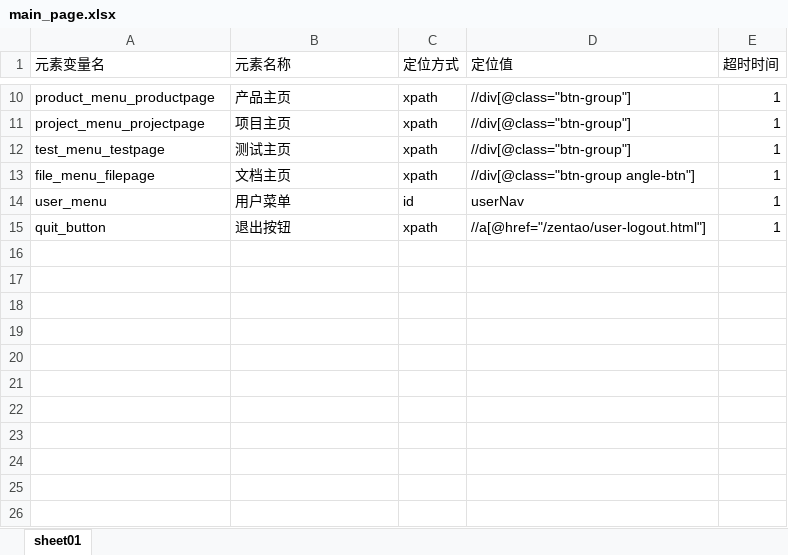
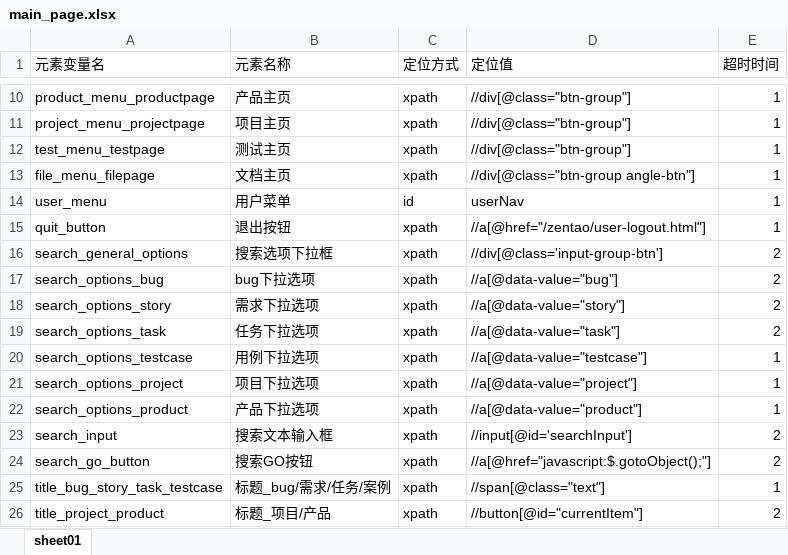
Before and after one commit to anqier-lala/PO_001, an Excel workbook: element_info_datas/main/main_page.xlsx, sheet sheet01, drawn as a sheet; only a part is shown, gaps mark what is left out; values as stored, in another font and other column widths than the file's, no borders; the diff names each change by its address in the sheet, - before the commit and + after, or states it on an @@ line.

```diff
--- a/element_info_datas/main/main_page.xlsx (sheet sheet01)
+++ b/element_info_datas/main/main_page.xlsx (sheet sheet01)
+row 16: search_general_options | 搜索选项下拉框 | xpath | //div[@class='input-group-btn'] | 2
+row 17: search_options_bug | bug下拉选项 | xpath | //a[@data-value="bug"] | 2
+row 18: search_options_story | 需求下拉选项 | xpath | //a[@data-value="story"] | 2
+row 19: search_options_task | 任务下拉选项 | xpath | //a[@data-value="task"] | 2
+row 20: search_options_testcase | 用例下拉选项 | xpath | //a[@data-value="testcase"] | 1
+row 21: search_options_project | 项目下拉选项 | xpath | //a[@data-value="project"] | 1
+row 22: search_options_product | 产品下拉选项 | xpath | //a[@data-value="product"] | 1
+row 23: search_input | 搜索文本输入框 | xpath | //input[@id='searchInput'] | 2
+row 24: search_go_button | 搜索GO按钮 | xpath | //a[@href="javascript:$.gotoObject();"] | 2
+row 25: title_bug_story_task_testcase | 标题_bug/需求/任务/案例 | xpath | //span[@class="text"] | 1
+row 26: title_project_product | 标题_项目/产品 | xpath | //button[@id="currentItem"] | 2
```
Also changed, not shown: 5 other files.
